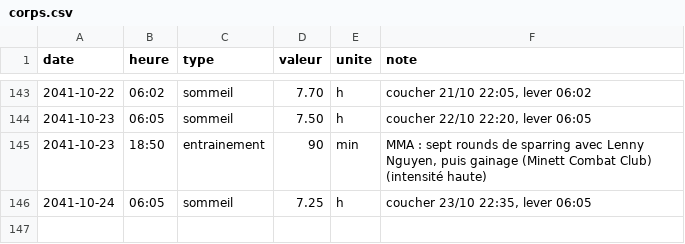
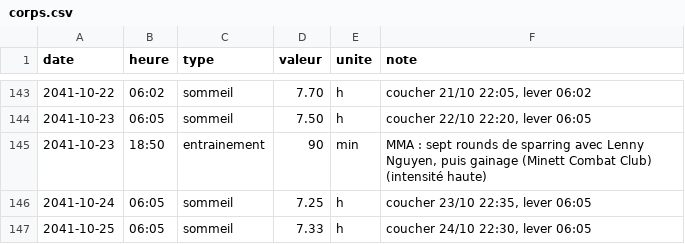
Before and after one commit to ossimiossimiwilliam10-cyber/simulation-william, a CSV file: etat/corps.csv, drawn as a sheet; only a part is shown, gaps mark what is left out.

```diff
--- a/etat/corps.csv
+++ b/etat/corps.csv
@@ -146 +146,2 @@ date;heure;type;valeur;unite;note
 2041-10-24;06:05;sommeil;7.25;h;coucher 23/10 22:35, lever 06:05
+2041-10-25;06:05;sommeil;7.33;h;coucher 24/10 22:30, lever 06:05
```
Also changed, not shown: etat/agenda.csv, 11 other files.
